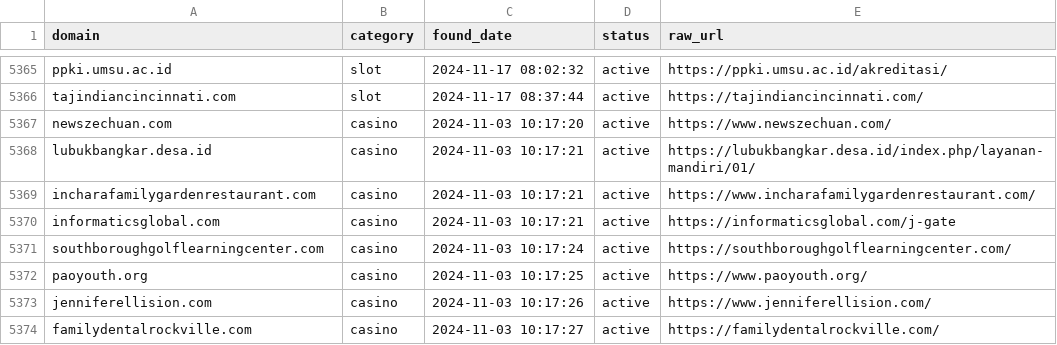
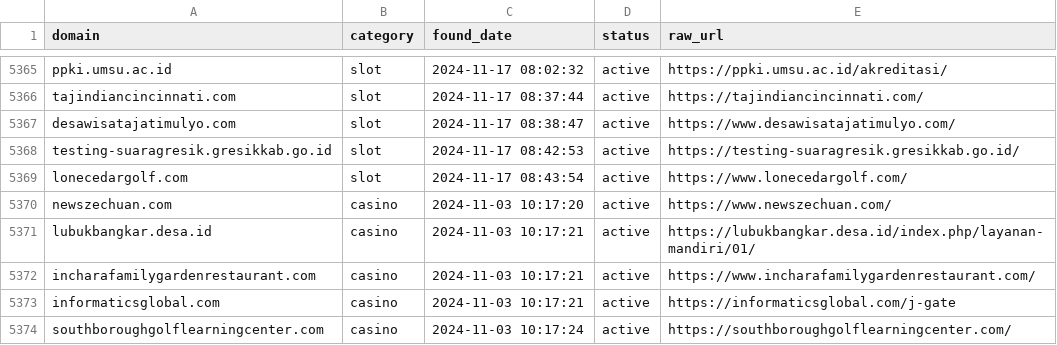
Before and after one commit to metalova/blacklist, a CSV file: csv/gambling_domains.csv, drawn as a sheet; only a part is shown, gaps mark what is left out; the shorter side is filled out with more unchanged rows.

```diff
--- a/csv/gambling_domains.csv
+++ b/csv/gambling_domains.csv
@@ -5366,2 +5366,5 @@ ppki.umsu.ac.id,slot,2024-11-17 08:02:32,active,https://ppki.umsu.ac.id/akredita
 tajindiancincinnati.com,slot,2024-11-17 08:37:44,active,https://tajindiancincinnati.com/
+desawisatajatimulyo.com,slot,2024-11-17 08:38:47,active,https://www.desawisatajatimulyo.com/
+testing-suaragresik.gresikkab.go.id,slot,2024-11-17 08:42:53,active,https://testing-suaragresik.gresikkab.go.id/
+lonecedargolf.com,slot,2024-11-17 08:43:54,active,https://www.lonecedargolf.com/
 newszechuan.com,casino,2024-11-03 10:17:20,active,https://www.newszechuan.com/
```
Also changed, not shown: 10 other files.
